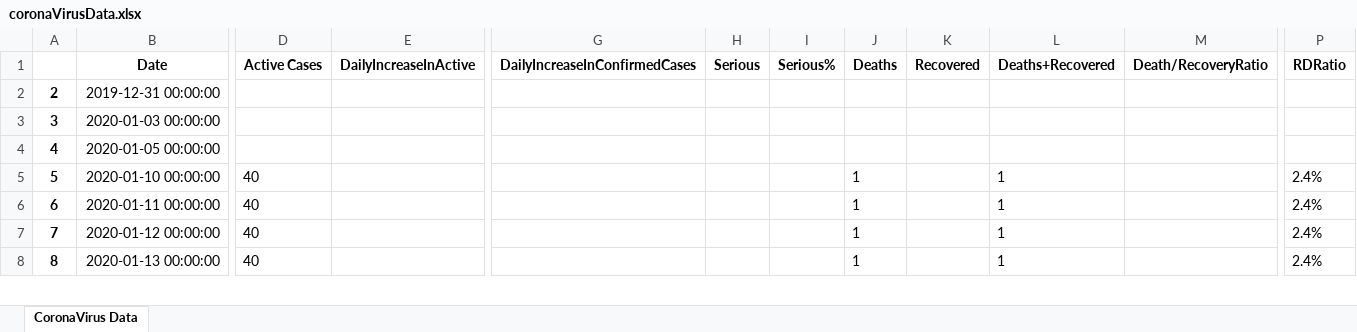
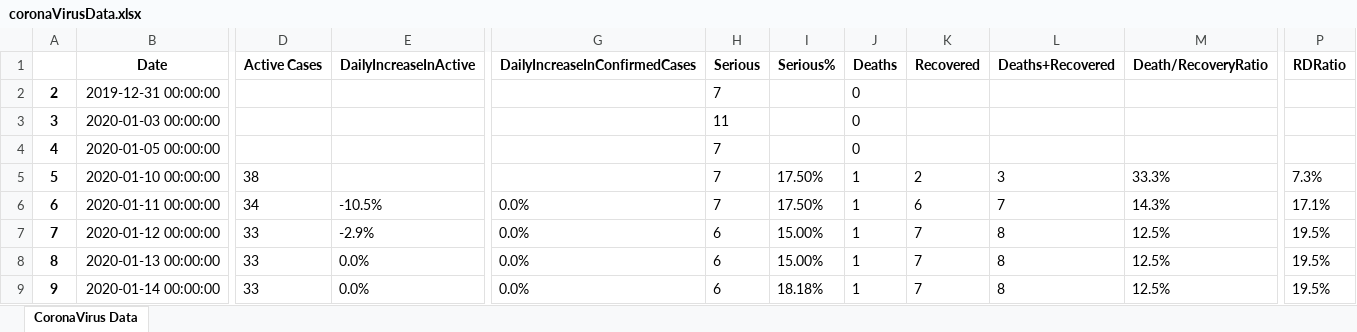
Before and after one commit to Abhilekh41/CoronaVirus, an Excel workbook: coronaVirusData.xlsx, sheet CoronaVirus Data, drawn as a sheet; only a part is shown, gaps mark what is left out; values as stored, in another font and other column widths than the file's, no borders; rows hold the shown columns only; the diff covers the shown part only; the diff names each change by its address in the sheet, - before the commit and + after, or states it on an @@ line.

```diff
--- a/coronaVirusData.xlsx (sheet CoronaVirus Data)
+++ b/coronaVirusData.xlsx (sheet CoronaVirus Data)
-H2 (Serious): (empty)
+H2 (Serious): 7
-J2:J4 (Deaths): (empty)
+J2:J4 (Deaths): 0
-H3 (Serious): (empty)
+H3 (Serious): 11
-H4:H6 (Serious): (empty)
+H4:H6 (Serious): 7
-D5 (Active Cases): 40
+D5 (Active Cases): 38
-I5:I6 (Serious%): (empty)
+I5:I6 (Serious%): 17.50%
-K5 (Recovered): (empty)
+K5 (Recovered): 2
-L5 (Deaths+Recovered): 1
+L5 (Deaths+Recovered): 3
-M5 (Death/RecoveryRatio): (empty)
+M5 (Death/RecoveryRatio): 33.3%
-P5 (RDRatio): 2.4%
+P5 (RDRatio): 7.3%
-D6 (Active Cases): 40
+D6 (Active Cases): 34
-E6 (DailyIncreaseInActive): (empty)
+E6 (DailyIncreaseInActive): -10.5%
-G6:G8 (DailyIncreaseInConfirmedCases): (empty)
+G6:G8 (DailyIncreaseInConfirmedCases): 0.0%
-K6 (Recovered): (empty)
+K6 (Recovered): 6
-L6 (Deaths+Recovered): 1
+L6 (Deaths+Recovered): 7
-M6 (Death/RecoveryRatio): (empty)
+M6 (Death/RecoveryRatio): 14.3%
-P6 (RDRatio): 2.4%
+P6 (RDRatio): 17.1%
-D7:D8 (Active Cases): 40
+D7:D8 (Active Cases): 33
-E7 (DailyIncreaseInActive): (empty)
+E7 (DailyIncreaseInActive): -2.9%
-H7:H8 (Serious): (empty)
+H7:H8 (Serious): 6
-I7:I8 (Serious%): (empty)
+I7:I8 (Serious%): 15.00%
-K7:K8 (Recovered): (empty)
+K7:K8 (Recovered): 7
-L7:L8 (Deaths+Recovered): 1
+L7:L8 (Deaths+Recovered): 8
-M7:M8 (Death/RecoveryRatio): (empty)
+M7:M8 (Death/RecoveryRatio): 12.5%
-P7:P8 (RDRatio): 2.4%
+P7:P8 (RDRatio): 19.5%
-E8 (DailyIncreaseInActive): (empty)
+E8 (DailyIncreaseInActive): 0.0%
+row 9: 9 | 2020-01-14 00:00:00 | 33 | 0.0% | 0.0% | 6 | 18.18% | 1 | 7 | 8 | 12.5% | 19.5%
```
Also changed, not shown: 4 added rows, 98 edited cells and row numbers in column A elsewhere in this sheet, 1 other file.
